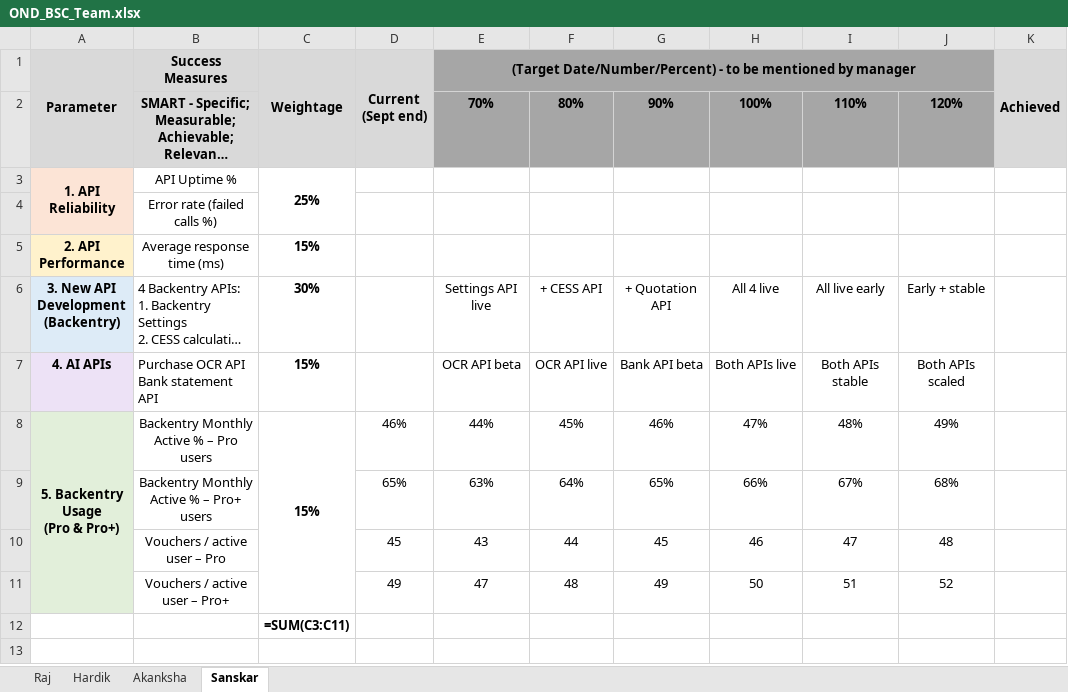
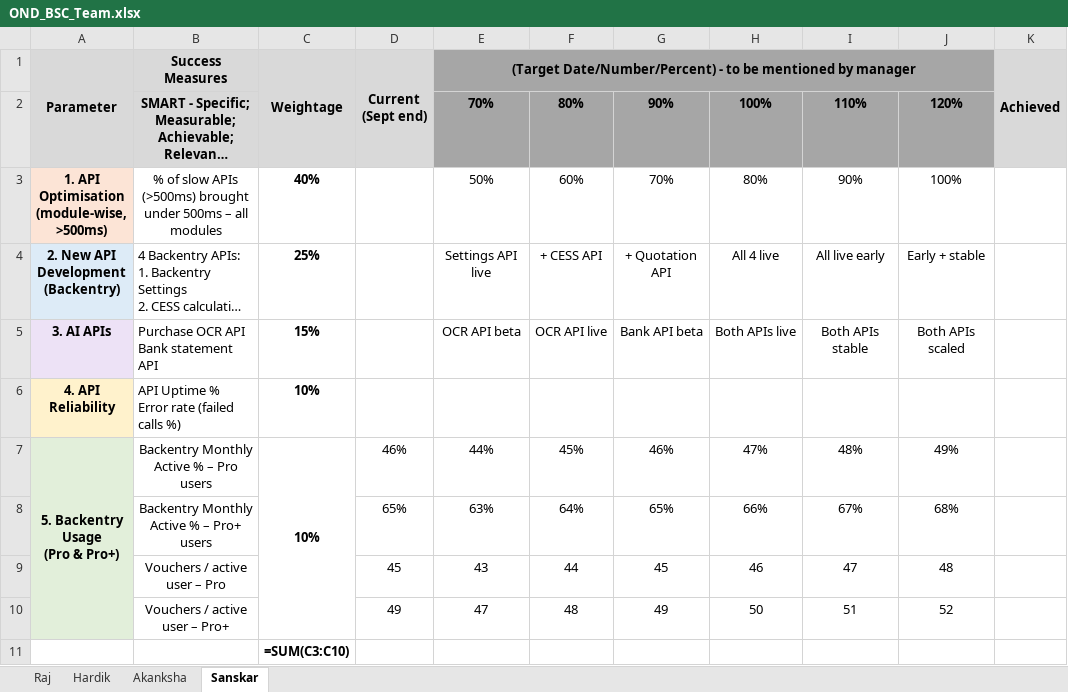
Before and after one commit to rajkothari1/incbusiness-ig-assets, an Excel workbook: OND_BSC_Team.xlsx, sheet Sanskar, drawn as a sheet; long unchanged cells end in …; values as stored, in another font and other column widths than the file's, no borders; formulas without a stored value are shown as written; removed rows and columns are numbered as before the commit, all else as after; ↵ is a line break in a cell; the diff names each change by its address in the sheet, - before the commit and + after, or states it on an @@ line.

```diff
--- a/OND_BSC_Team.xlsx (sheet Sanskar)
+++ b/OND_BSC_Team.xlsx (sheet Sanskar)
-row 3: 1. API Reliability | API Uptime % | 25%
-row 4:  | Error rate (failed calls %)
-row 5: 2. API Performance | Average response time (ms) | 15%
+row 3: 1. API Optimisation ↵ (module-wise, >500ms) | % of slow APIs (>500ms) brought under 500ms – all modules | 40% |  | 50% | 60% | 70% | 80% | 90% | 100%
-A4 (Parameter): 3. New API Development ↵ (Backentry)
+A4 (Parameter): 2. New API Development ↵ (Backentry)
-C4 (Weightage): 30%
+C4 (Weightage): 25%
-A5 (Parameter): 4. AI APIs
+A5 (Parameter): 3. AI APIs
+row 6: 4. API Reliability | API Uptime % ↵ Error rate (failed calls %) | 10%
-C7 (Weightage): 15%
+C7 (Weightage): 10%
-C11 (Weightage): =SUM(C3:C11)
+C11 (Weightage): =SUM(C3:C10)
```
Also changed, not shown: Sanskar_OND_BSC.xlsx, 1 other file.
